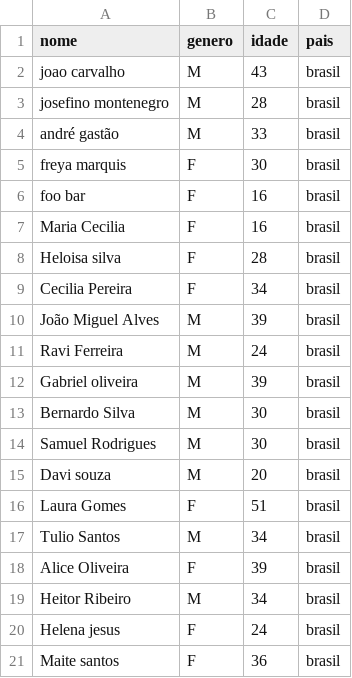
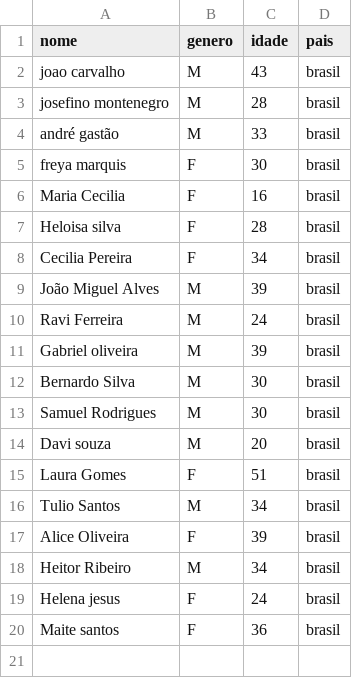
Before and after one commit to Raphael-Braian/POO-2---Projeto-FilmeHub, a CSV file: atores.csv, drawn as a sheet.

Commit message:
Exibir Atores + Diretores

```diff
--- a/atores.csv
+++ b/atores.csv
@@ -5,3 +5,2 @@ andré gastão,M,33,brasil
 freya marquis,F,30,brasil
-foo bar,F,16,brasil
 Maria Cecilia,F,16,brasil
```
Also changed, not shown: 2 other files.
